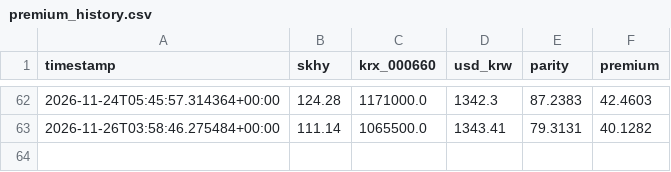
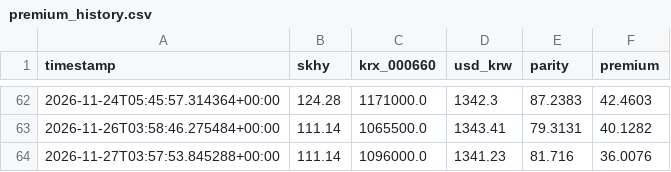
Before and after one commit to jamal23atk/adr-lens, a CSV file: premium_history.csv, drawn as a sheet; only a part is shown, gaps mark what is left out.

```diff
--- a/premium_history.csv
+++ b/premium_history.csv
@@ -63 +63,2 @@ timestamp,skhy,krx_000660,usd_krw,parity,premium
 2026-11-26T03:58:46.275484+00:00,111.14,1065500.0,1343.41,79.3131,40.1282
+2026-11-27T03:57:53.845288+00:00,111.14,1096000.0,1341.23,81.716,36.0076
```
